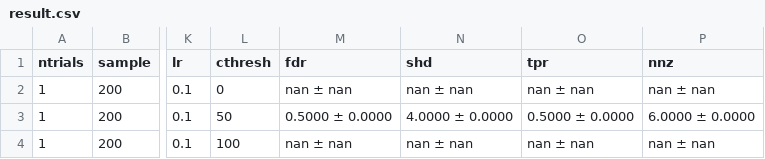
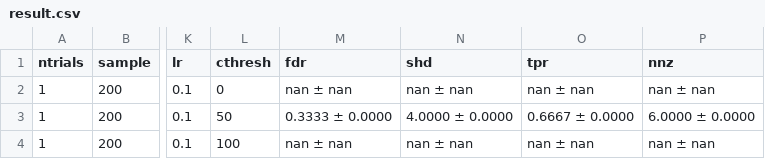
Before and after one commit to hasanjawad001/CG-NOTEARS, a CSV file: outputs/08_dNewEnvSmallRun/result.csv, drawn as a sheet; only a part is shown, gaps mark what is left out; the diff names each change by its address in the sheet, - before the commit and + after, or states it on an @@ line.

```diff
--- a/outputs/08_dNewEnvSmallRun/result.csv
+++ b/outputs/08_dNewEnvSmallRun/result.csv
-M3 (fdr): 0.5000 ± 0.0000
+M3 (fdr): 0.3333 ± 0.0000
-O3 (tpr): 0.5000 ± 0.0000
+O3 (tpr): 0.6667 ± 0.0000
```
Also changed, not shown: outputs/08_dNewEnvSmallRun/W_est1.csv, 1 other file.
